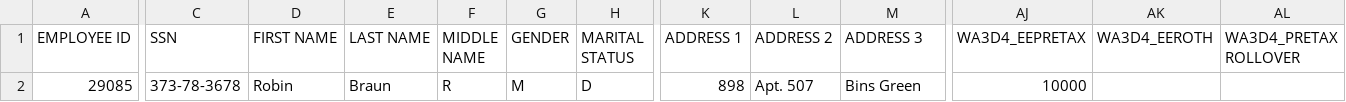
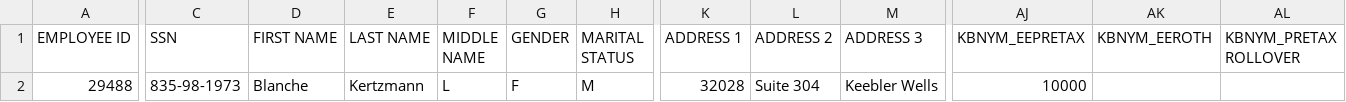
Before and after one commit to Partha-007/congruent-core-api-uat-automation, a CSV file: RolloverIn/Templates/CombinedFile.csv, drawn as a sheet; only a part is shown, gaps mark what is left out; the diff covers the shown part only; the diff names each change by its address in the sheet, - before the commit and + after, or states it on an @@ line.

```diff
--- a/RolloverIn/Templates/CombinedFile.csv
+++ b/RolloverIn/Templates/CombinedFile.csv
-AJ1: WA3D4_EEPRETAX
+AJ1: KBNYM_EEPRETAX
-AK1: WA3D4_EEROTH
+AK1: KBNYM_EEROTH
-AL1: WA3D4_PRETAX ROLLOVER
+AL1: KBNYM_PRETAX ROLLOVER
-A2 (EMPLOYEE ID): 29085
+A2 (EMPLOYEE ID): 29488
-C2 (SSN): 373-78-3678
+C2 (SSN): 835-98-1973
-D2 (FIRST NAME): Robin
+D2 (FIRST NAME): Blanche
-E2 (LAST NAME): Braun
+E2 (LAST NAME): Kertzmann
-F2 (MIDDLE NAME): R
+F2 (MIDDLE NAME): L
-G2 (GENDER): M
+G2 (GENDER): F
-H2 (MARITAL STATUS): D
+H2 (MARITAL STATUS): M
-K2 (ADDRESS 1): 898
+K2 (ADDRESS 1): 32028
-L2 (ADDRESS 2): Apt. 507
+L2 (ADDRESS 2): Suite 304
-M2 (ADDRESS 3): Bins Green
+M2 (ADDRESS 3): Keebler Wells
```
Also changed, not shown: 2 edited cells elsewhere in this file, Loan/Templates/CombinedFile.csv, 17 other files.
